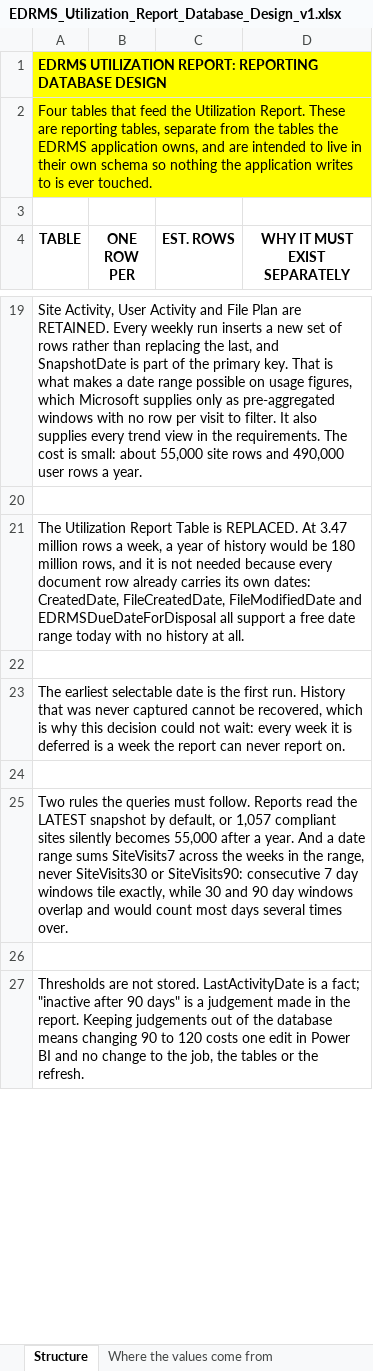
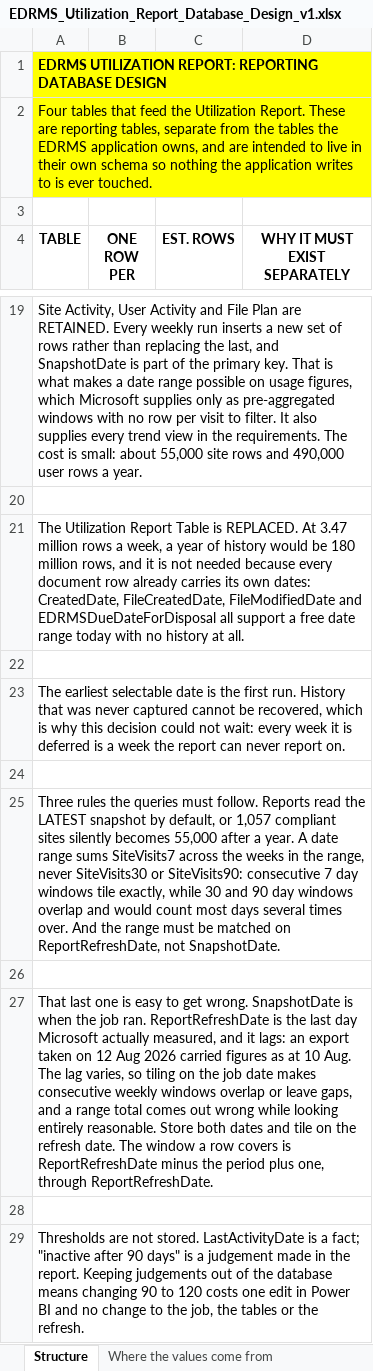
Before and after one commit to perezfiles01-droid/Jim, an Excel workbook: EDRMS_Utilization_Report_Database_Design_v1.xlsx, sheet Structure, drawn as a sheet; only a part is shown, gaps mark what is left out; values as stored, in another font and other column widths than the file's, no borders; the diff names each change by its address in the sheet, - before the commit and + after, or states it on an @@ line.

```diff
--- a/EDRMS_Utilization_Report_Database_Design_v1.xlsx (sheet Structure)
+++ b/EDRMS_Utilization_Report_Database_Design_v1.xlsx (sheet Structure)
-A25 (TABLE): Two rules the queries must follow. Reports read the LATEST snapshot by default, or 1,057 compliant sites silently becomes 55,000 after a year. And a date range sums SiteVisits7 across the weeks in the range, never SiteVisits30 or SiteVisits90: consecutive 7 day windows tile exactly, while 30 and 90 day windows overlap and would count most days several times over.
+A25 (TABLE): Three rules the queries must follow. Reports read the LATEST snapshot by default, or 1,057 compliant sites silently becomes 55,000 after a year. A date range sums SiteVisits7 across the weeks in the range, never SiteVisits30 or SiteVisits90: consecutive 7 day windows tile exactly, while 30 and 90 day windows overlap and would count most days several times over. And the range must be matched on ReportRefreshDate, not SnapshotDate.
+row 26: (empty)
+row 27: That last one is easy to get wrong. SnapshotDate is when the job ran. ReportRefreshDate is the last day Microsoft actually measured, and it lags: an export taken on 12 Aug 2026 carried figures as at 10 Aug. The lag varies, so tiling on the job date makes consecutive weekly windows overlap or leave gaps, and a range total comes out wrong while looking entirely reasonable. Store both dates and tile on the refresh date. The window a row covers is ReportRefreshDate minus the period plus one, through ReportRefreshDate.
```
Also changed, not shown: sheet Verification tracker, sheet 3 UserActivity, sheet 2 SiteActivity, sheet Where the values come from, 2 other files.
